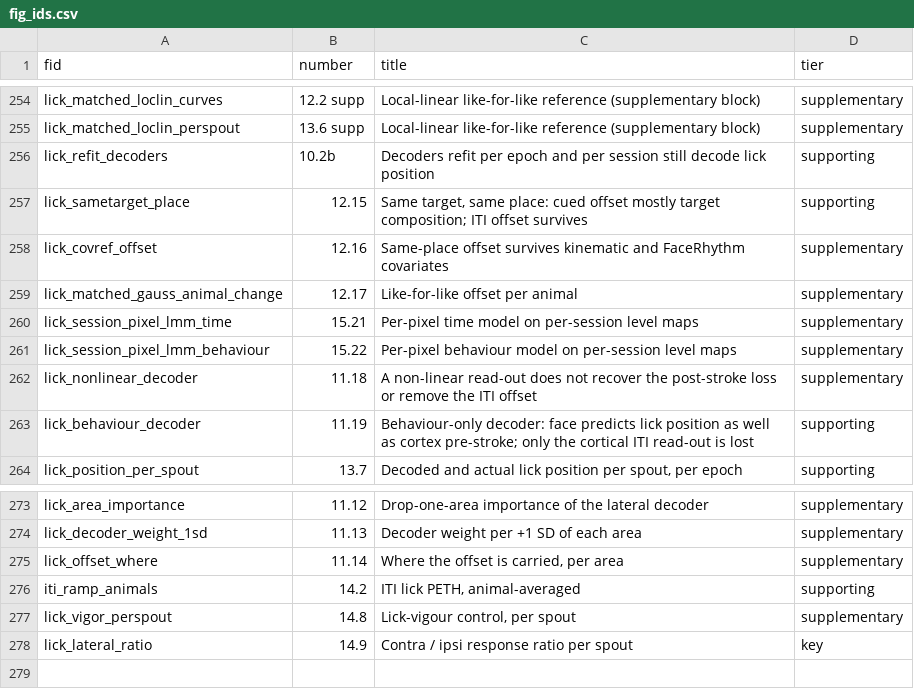
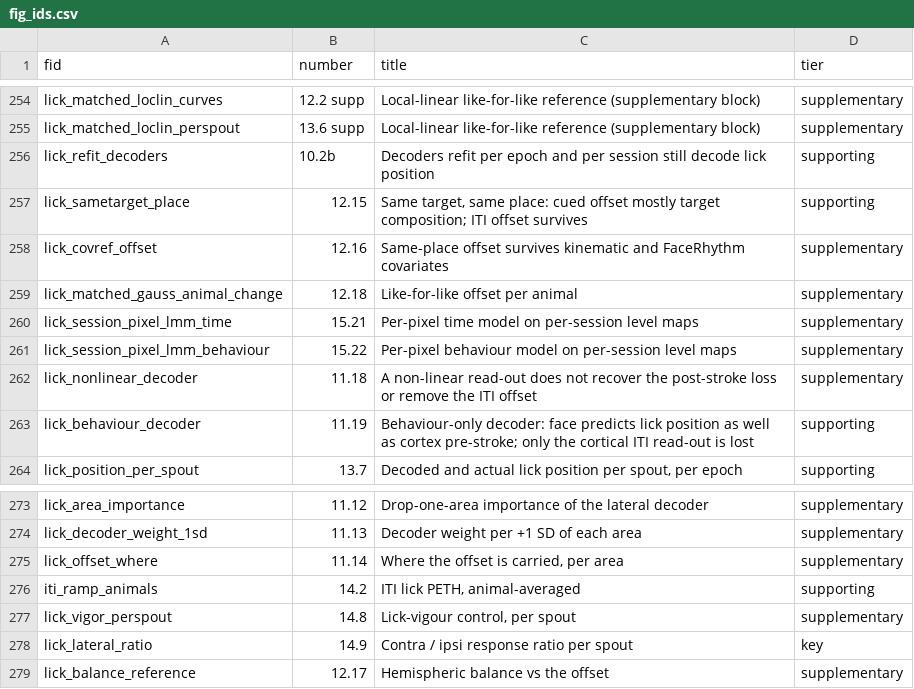
Before and after one commit to priya-srikanth/widefield_pipeline, a CSV file: _goal_page/fig_ids.csv, drawn as a sheet; only a part is shown, gaps mark what is left out.

```diff
--- a/_goal_page/fig_ids.csv
+++ b/_goal_page/fig_ids.csv
@@ -258,3 +258,3 @@ lick_sametarget_place,12.15,"Same target, same place: cued offset mostly target
 lick_covref_offset,12.16,Same-place offset survives kinematic and FaceRhythm covariates,supplementary
-lick_matched_gauss_animal_change,12.17,Like-for-like offset per animal,supplementary
+lick_matched_gauss_animal_change,12.18,Like-for-like offset per animal,supplementary
 lick_session_pixel_lmm_time,15.21,Per-pixel time model on per-session level maps,supplementary
@@ -278 +278,2 @@ lick_vigor_perspout,14.8,"Lick-vigour control, per spout",supplementary
 lick_lateral_ratio,14.9,Contra / ipsi response ratio per spout,key
+lick_balance_reference,12.17,Hemispheric balance vs the offset,supplementary
```
Also changed, not shown: 6 other files.
